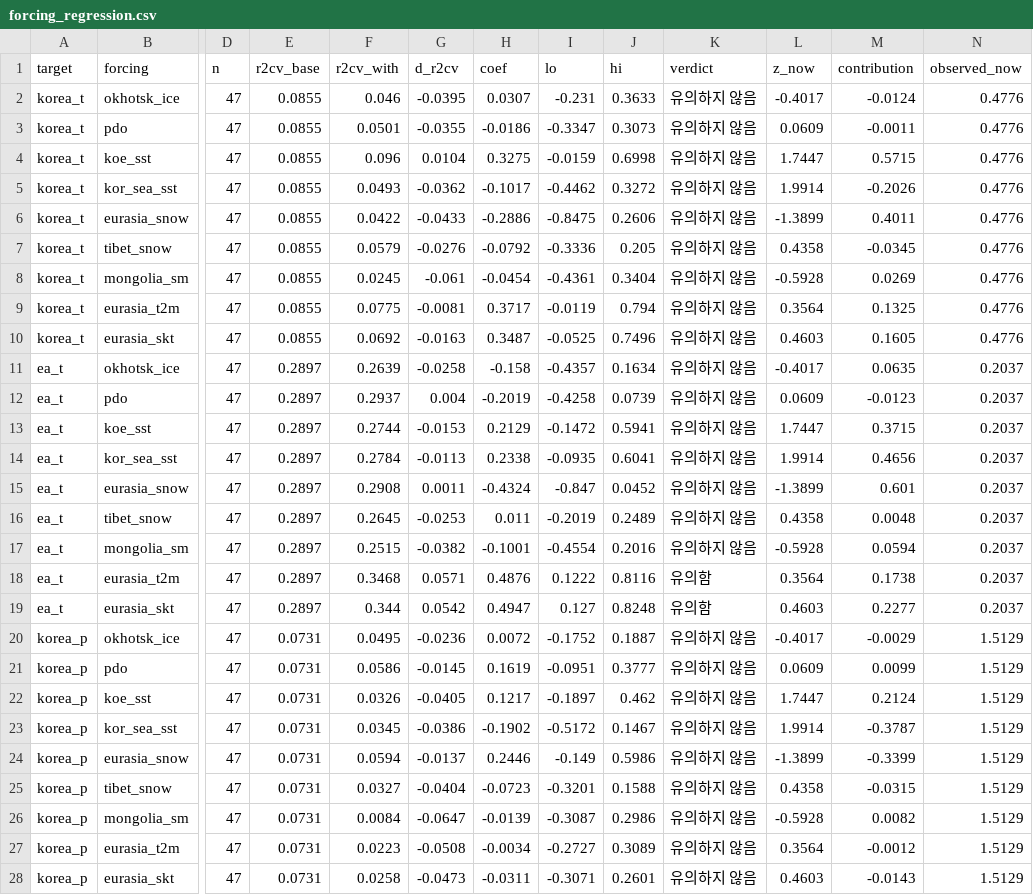
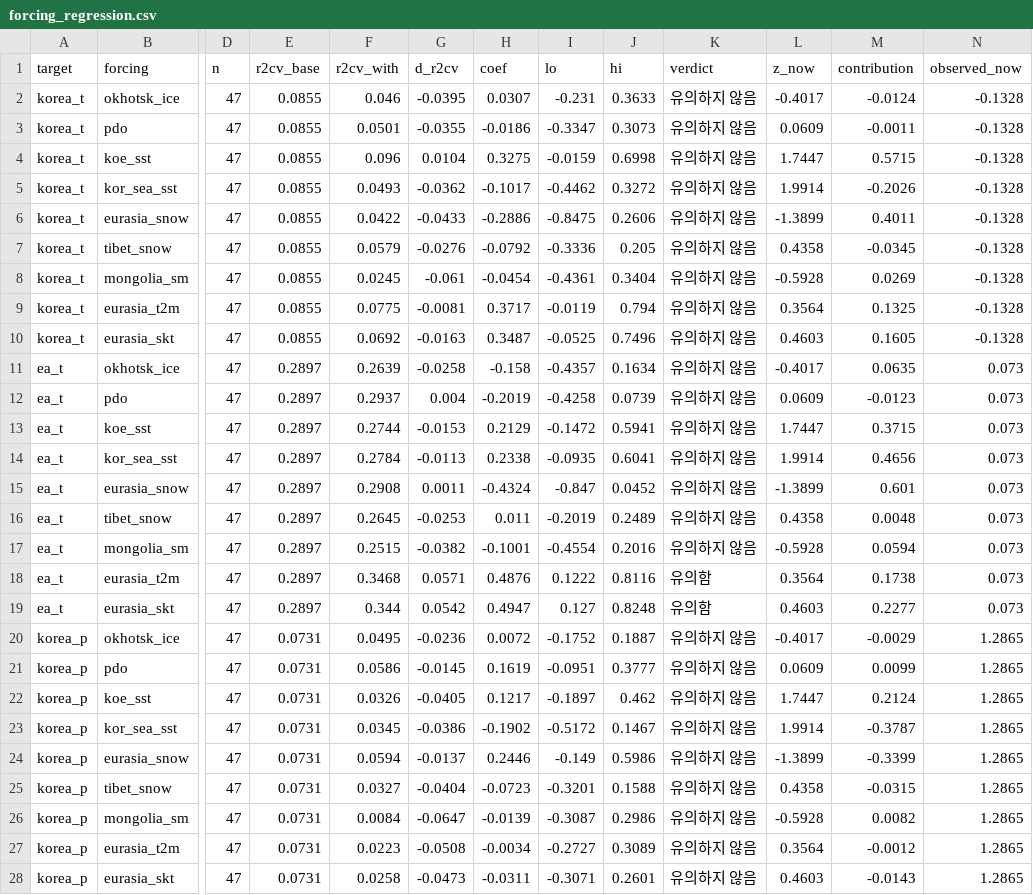
Before and after one commit to nalssi89/korea-climate-attribution, a CSV file: outputs/forcing_regression.csv, drawn as a sheet; only a part is shown, gaps mark what is left out; the diff covers the shown part only; the diff names each change by its address in the sheet, - before the commit and + after, or states it on an @@ line.

```diff
--- a/outputs/forcing_regression.csv
+++ b/outputs/forcing_regression.csv
-N2:N10 (observed_now): 0.4776
+N2:N10 (observed_now): -0.1328
-N11:N19 (observed_now): 0.2037
+N11:N19 (observed_now): 0.073
-N20:N28 (observed_now): 1.5129
+N20:N28 (observed_now): 1.2865
```
Also changed, not shown: 9 edited cells elsewhere in this file, outputs/composite_ssw.csv, outputs/forcing_current.csv, 34 other files.
